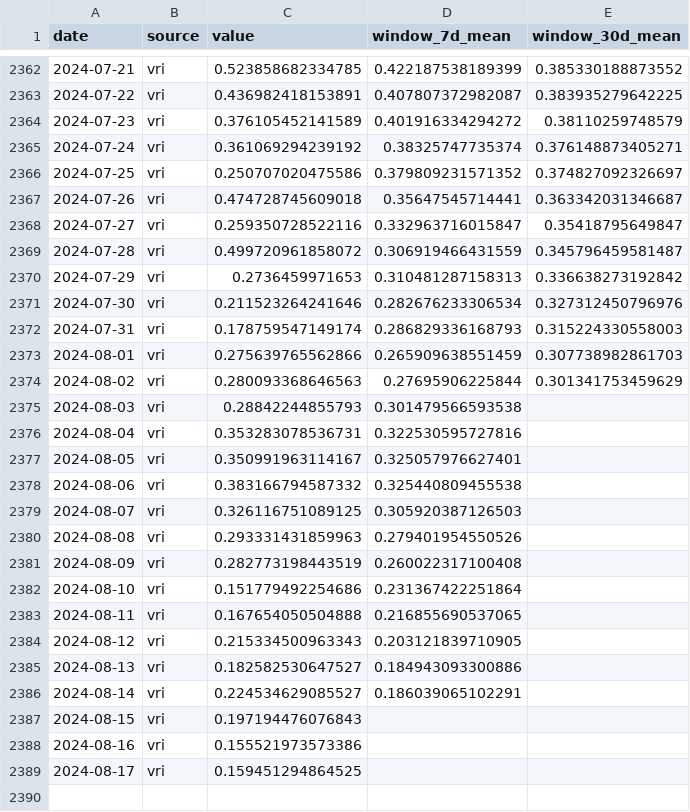
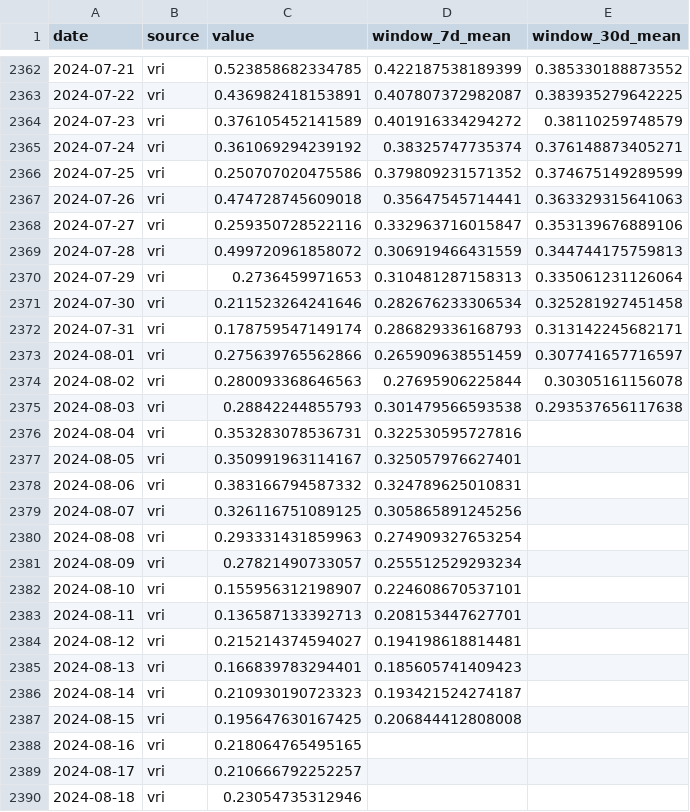
Before and after one commit to Mosquito-Alert/bcn, a CSV file: data/bcn_time_profile_data.csv, drawn as a sheet; only a part is shown, gaps mark what is left out.

```diff
--- a/data/bcn_time_profile_data.csv
+++ b/data/bcn_time_profile_data.csv
@@ -2365,25 +2365,26 @@ date,source,value,window_7d_mean,window_30d_mean
 2024-07-24,vri,0.361069294239192,0.38325747735374,0.376148873405271
-2024-07-25,vri,0.250707020475586,0.379809231571352,0.374827092326697
-2024-07-26,vri,0.474728745609018,0.35647545714441,0.363342031346687
-2024-07-27,vri,0.259350728522116,0.332963716015847,0.35418795649847
-2024-07-28,vri,0.499720961858072,0.306919466431559,0.345796459581487
-2024-07-29,vri,0.2736459971653,0.310481287158313,0.336638273192842
-2024-07-30,vri,0.211523264241646,0.282676233306534,0.327312450796976
-2024-07-31,vri,0.178759547149174,0.286829336168793,0.315224330558003
-2024-08-01,vri,0.275639765562866,0.265909638551459,0.307738982861703
-2024-08-02,vri,0.280093368646563,0.27695906225844,0.301341753459629
-2024-08-03,vri,0.28842244855793,0.301479566593538,
+2024-07-25,vri,0.250707020475586,0.379809231571352,0.374675149289599
+2024-07-26,vri,0.474728745609018,0.35647545714441,0.363329315641063
+2024-07-27,vri,0.259350728522116,0.332963716015847,0.353139676889106
+2024-07-28,vri,0.499720961858072,0.306919466431559,0.344744175759813
+2024-07-29,vri,0.2736459971653,0.310481287158313,0.335061231126064
+2024-07-30,vri,0.211523264241646,0.282676233306534,0.325281927451458
+2024-07-31,vri,0.178759547149174,0.286829336168793,0.313142245682171
+2024-08-01,vri,0.275639765562866,0.265909638551459,0.307741657716597
+2024-08-02,vri,0.280093368646563,0.27695906225844,0.30305161156078
+2024-08-03,vri,0.28842244855793,0.301479566593538,0.293537656117638
 2024-08-04,vri,0.353283078536731,0.322530595727816,
 2024-08-05,vri,0.350991963114167,0.325057976627401,
-2024-08-06,vri,0.383166794587332,0.325440809455538,
-2024-08-07,vri,0.326116751089125,0.305920387126503,
-2024-08-08,vri,0.293331431859963,0.279401954550526,
-2024-08-09,vri,0.282773198443519,0.260022317100408,
-2024-08-10,vri,0.151779492254686,0.231367422251864,
-2024-08-11,vri,0.167654050504888,0.216855690537065,
-2024-08-12,vri,0.215334500963343,0.203121839710905,
-2024-08-13,vri,0.182582530647527,0.184943093300886,
-2024-08-14,vri,0.224534629085527,0.186039065102291,
-2024-08-15,vri,0.197194476076843,,
-2024-08-16,vri,0.155521973573386,,
-2024-08-17,vri,0.159451294864525,,
+2024-08-06,vri,0.383166794587332,0.324789625010831,
+2024-08-07,vri,0.326116751089125,0.305865891245256,
+2024-08-08,vri,0.293331431859963,0.274909327653254,
+2024-08-09,vri,0.27821490733057,0.255512529293234,
+2024-08-10,vri,0.155956312198907,0.224608670537101,
+2024-08-11,vri,0.136587133392713,0.208153447627701,
+2024-08-12,vri,0.215214374594027,0.194198618814481,
+2024-08-13,vri,0.166839783294401,0.185605741409423,
+2024-08-14,vri,0.210930190723323,0.193421524274187,
+2024-08-15,vri,0.195647630167425,0.206844412808008,
+2024-08-16,vri,0.218064765495165,,
+2024-08-17,vri,0.210666792252257,,
+2024-08-18,vri,0.23054735312946,,
```
Also changed, not shown: 13 other files.
